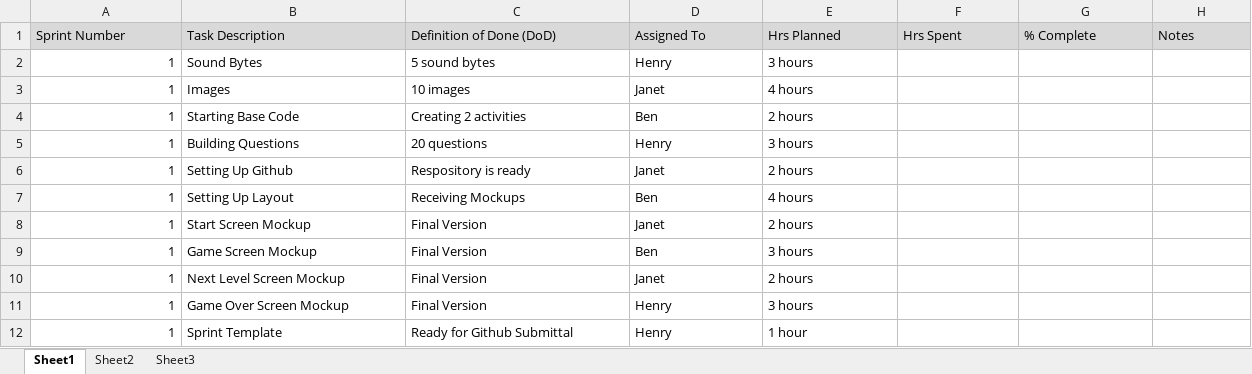
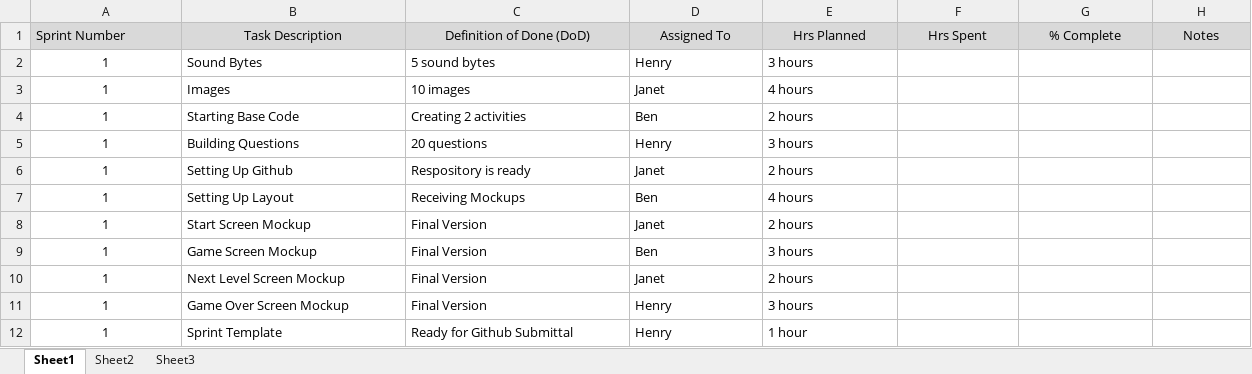
Before and after one commit to Cascadia-JanetR/FRIENDS-Trivia, an Excel workbook: Backlog 1.xlsx, sheet Sheet1, drawn as a sheet; values as stored, in another font and other column widths than the file's, no borders; the diff names each change by its address in the sheet, - before the commit and + after, or states it on an @@ line.

```diff
--- a/Backlog 1.xlsx (sheet Sheet1)
+++ b/Backlog 1.xlsx (sheet Sheet1)
-B1:H1 alignment: left
+B1:H1 alignment: center
-A2:A12 alignment: right
+A2:A12 alignment: center
```
Also changed, not shown: 2 other files.
